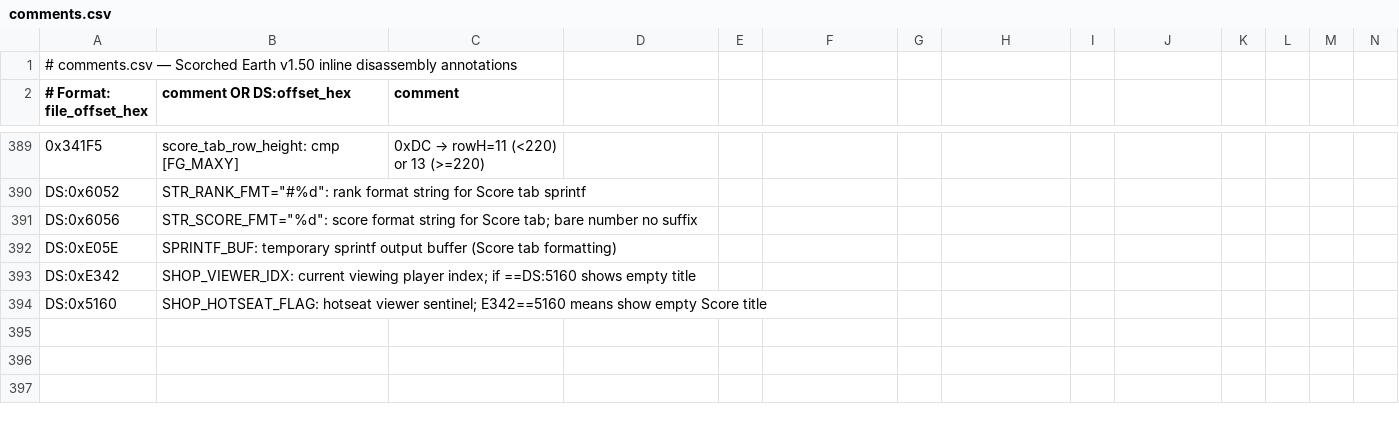
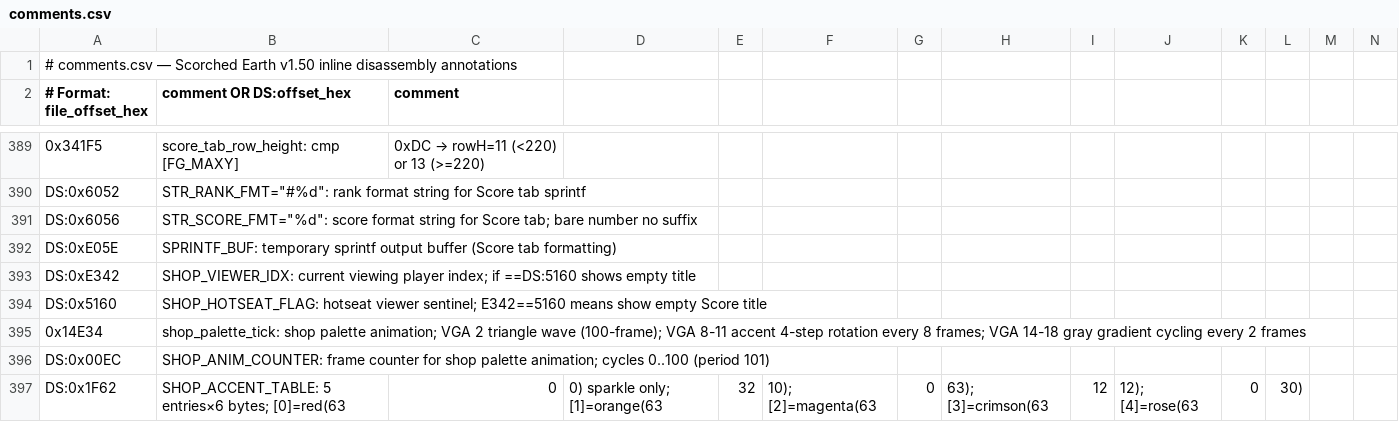
Before and after one commit to vgrichina/scorched-earth, a CSV file: disasm/comments.csv, drawn as a sheet; only a part is shown, gaps mark what is left out.

Commit message:
RE loop session 8: Audit shop palette animation: Disassemble tick function at file 0x14E34. Verify 3 effects: VGA 2 triangle pulse (100-frame counter, R=tri×63/50, G=tri×10/50), VGA 8-11 accent 4-step rotation (entries 1-4, every 8 frames), VGA 14-18 gray gradient cycling (5 levels 0/15/30/45/60). Update HUD_MENU_COMPARISON.md section. **DONE (session 129)**. shop_palette_tick at 0E43:0004: DS:0x00EC counter cycles 0..100 (period 101). (1) VGA 2: tri=counter<50?counter:100-counter, R=tri×63/50, G=tri×10/50, B=0 every frame ✓. (2) VGA 8-11: accent rotation every 8 frames (counter&7==0), si=((counter>>3)&3)+1 cycling 1..4, accent table DS:0x1F62 entry1=orange(63,32,10), entry2=magenta(63,0,63), entry3=crimson(63,12,12), entry4=rose(63,0,30) ✓. (3) VGA 14-18: gray gradient si=(counter>>1)%5+14, 5 levels {0,15,30,45,60} every 2 frames ✓. Web port tickAccentPalette() + ACCENT_COLORS + GRAY_LEVELS all match exactly. No fixes needed. HUD_MENU_COMPARISON.md section 62 added.

```diff
--- a/disasm/comments.csv
+++ b/disasm/comments.csv
@@ -394 +394,4 @@ DS:0xE342,SHOP_VIEWER_IDX: current viewing player index; if ==DS:5160 shows empt
 DS:0x5160,SHOP_HOTSEAT_FLAG: hotseat viewer sentinel; E342==5160 means show empty Score title
+0x14E34,shop_palette_tick: shop palette animation; VGA 2 triangle wave (100-frame); VGA 8-11 accent 4-step rotation every 8 frames; VGA 14-18 gray gradient cycling every 2 frames
+DS:0x00EC,SHOP_ANIM_COUNTER: frame counter for shop palette animation; cycles 0..100 (period 101)
+DS:0x1F62,SHOP_ACCENT_TABLE: 5 entries×6 bytes; [0]=red(63,0,0) sparkle only; [1]=orange(63,32,10); [2]=magenta(63,0,63); [3]=crimson(63,12,12); [4]=rose(63,0,30)
```
Also changed, not shown: disasm/labels.csv, 1 other file.
